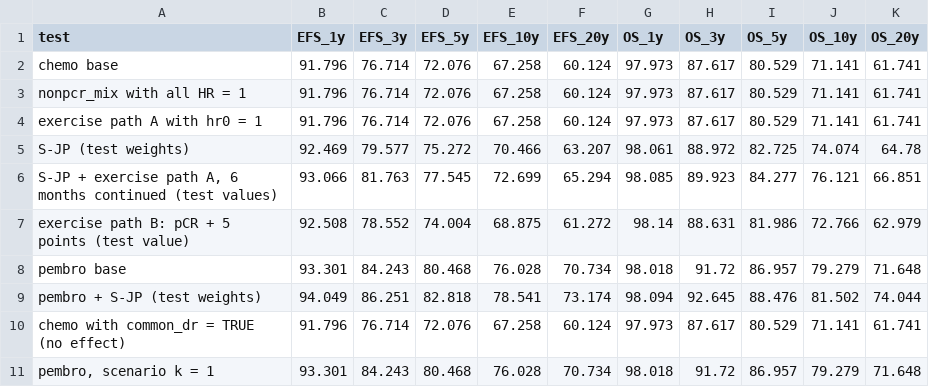
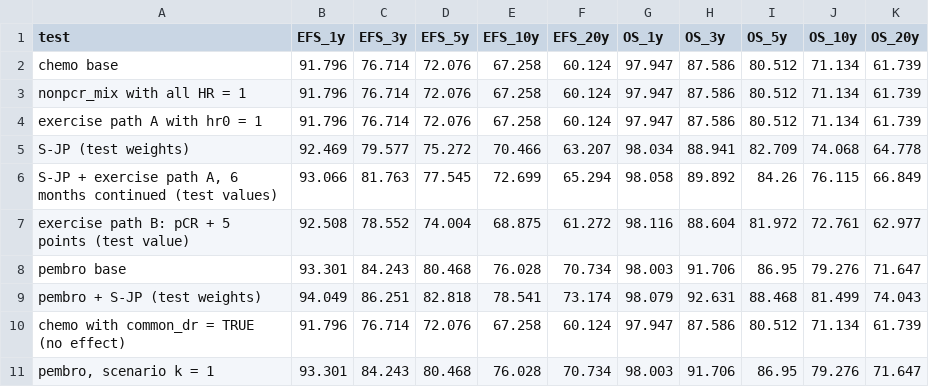
Before and after one commit to akehara1001/exercise_cea, a CSV file: output/phase1/engine_interface_test.csv, drawn as a sheet.

```diff
--- a/output/phase1/engine_interface_test.csv
+++ b/output/phase1/engine_interface_test.csv
@@ -1,11 +1,11 @@
 "test","EFS_1y","EFS_3y","EFS_5y","EFS_10y","EFS_20y","OS_1y","OS_3y","OS_5y","OS_10y","OS_20y"
-"chemo base",91.796,76.714,72.076,67.258,60.124,97.973,87.617,80.529,71.141,61.741
-"nonpcr_mix with all HR = 1",91.796,76.714,72.076,67.258,60.124,97.973,87.617,80.529,71.141,61.741
-"exercise path A with hr0 = 1",91.796,76.714,72.076,67.258,60.124,97.973,87.617,80.529,71.141,61.741
-"S-JP (test weights)",92.469,79.577,75.272,70.466,63.207,98.061,88.972,82.725,74.074,64.78
-"S-JP + exercise path A, 6 months continued (test values)",93.066,81.763,77.545,72.699,65.294,98.085,89.923,84.277,76.121,66.851
-"exercise path B: pCR + 5 points (test value)",92.508,78.552,74.004,68.875,61.272,98.14,88.631,81.986,72.766,62.979
-"pembro base",93.301,84.243,80.468,76.028,70.734,98.018,91.72,86.957,79.279,71.648
-"pembro + S-JP (test weights)",94.049,86.251,82.818,78.541,73.174,98.094,92.645,88.476,81.502,74.044
-"chemo with common_dr = TRUE (no effect)",91.796,76.714,72.076,67.258,60.124,97.973,87.617,80.529,71.141,61.741
-"pembro, scenario k = 1",93.301,84.243,80.468,76.028,70.734,98.018,91.72,86.957,79.279,71.648
+"chemo base",91.796,76.714,72.076,67.258,60.124,97.947,87.586,80.512,71.134,61.739
+"nonpcr_mix with all HR = 1",91.796,76.714,72.076,67.258,60.124,97.947,87.586,80.512,71.134,61.739
+"exercise path A with hr0 = 1",91.796,76.714,72.076,67.258,60.124,97.947,87.586,80.512,71.134,61.739
+"S-JP (test weights)",92.469,79.577,75.272,70.466,63.207,98.034,88.941,82.709,74.068,64.778
+"S-JP + exercise path A, 6 months continued (test values)",93.066,81.763,77.545,72.699,65.294,98.058,89.892,84.26,76.115,66.849
+"exercise path B: pCR + 5 points (test value)",92.508,78.552,74.004,68.875,61.272,98.116,88.604,81.972,72.761,62.977
+"pembro base",93.301,84.243,80.468,76.028,70.734,98.003,91.706,86.95,79.276,71.647
+"pembro + S-JP (test weights)",94.049,86.251,82.818,78.541,73.174,98.079,92.631,88.468,81.499,74.043
+"chemo with common_dr = TRUE (no effect)",91.796,76.714,72.076,67.258,60.124,97.947,87.586,80.512,71.134,61.739
+"pembro, scenario k = 1",93.301,84.243,80.468,76.028,70.734,98.003,91.706,86.95,79.276,71.647
```
Also changed, not shown: output/check/bootstrap10_bounds_local.csv, output/check/bootstrap10_bounds_local_summary.csv, 6 other files.
